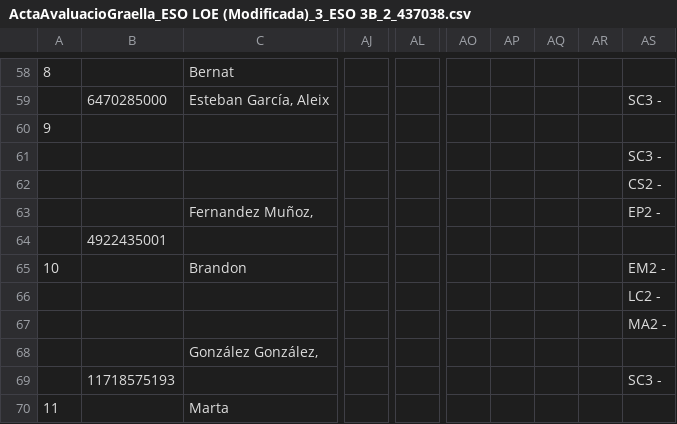
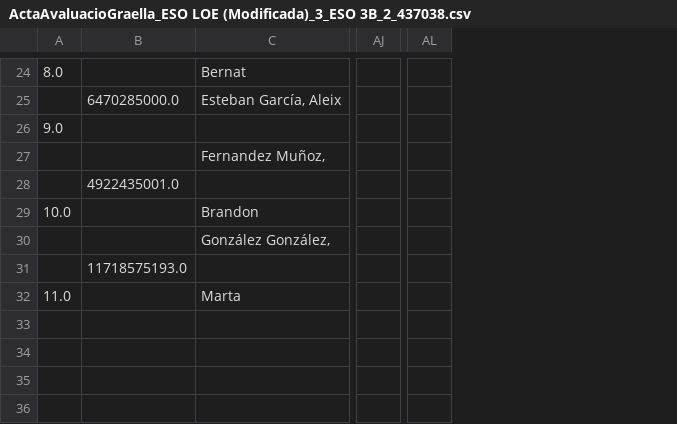
Before and after one commit to ElPuig/metrika, a CSV file: docs/ActaAvaluacioGraella_ESO LOE (Modificada)_3_ESO 3B_2_437038.csv, drawn as a sheet; only a part is shown, gaps mark what is left out; removed rows and columns are numbered as before the commit, all else as after; rows hold the shown columns only; the diff covers the shown part only; the diff names each change by its address in the sheet, - before the commit and + after, or states it on an @@ line.

Commit message:
modify columns reading

```diff
--- a/docs/ActaAvaluacioGraella_ESO LOE (Modificada)_3_ESO 3B_2_437038.csv
+++ b/docs/ActaAvaluacioGraella_ESO LOE (Modificada)_3_ESO 3B_2_437038.csv
-column A, rows 58-60: 8 |  | 9; row 65: 10; row 70: 11
-column B, row 59: 6470285000; row 64: 4922435001; row 69: 11718575193
+column A, rows 24-32: 8.0 |  | 9.0 |  |  | 10.0 |  |  | 11.0
+column B, rows 25-31: 6470285000.0 |  |  | 4922435001.0 |  |  | 11718575193.0
-column AJ, empty
+column AJ, empty
-column AL, empty
+column AL, empty
-column AO, empty
-column AP, empty
-column AQ, empty
-column AR, empty
-column AS, row 59: SC3 -; rows 63-65: EP2 - |  | EM2 -; row 69: SC3 -
-row 61:  |  |  |  |  |  |  |  |  | SC3 -
-row 62:  |  |  |  |  |  |  |  |  | CS2 -
-row 66:  |  |  |  |  |  |  |  |  | LC2 -
-row 67:  |  |  |  |  |  |  |  |  | MA2 -
```
Also changed, not shown: 34 removed rows and 2 edited cells elsewhere in this file, 4 other files.
